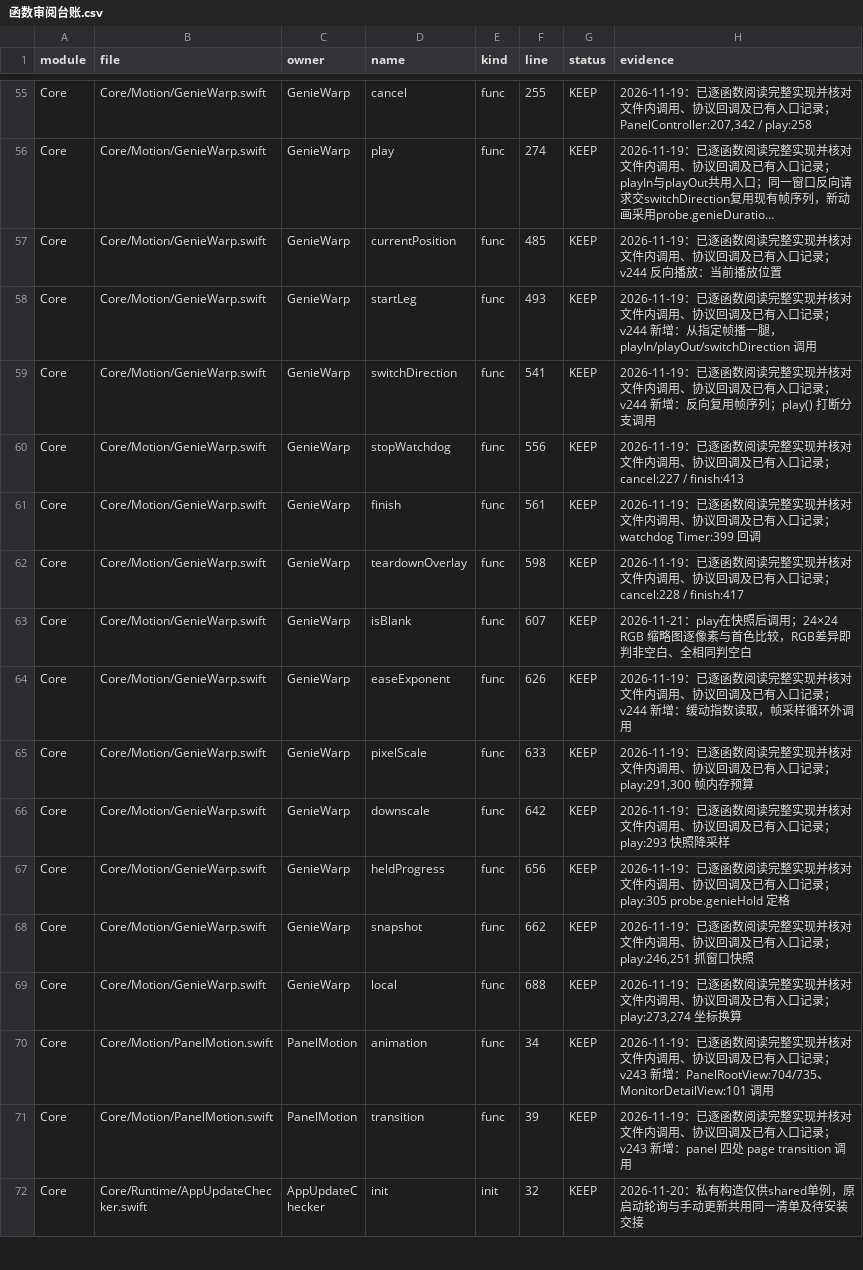
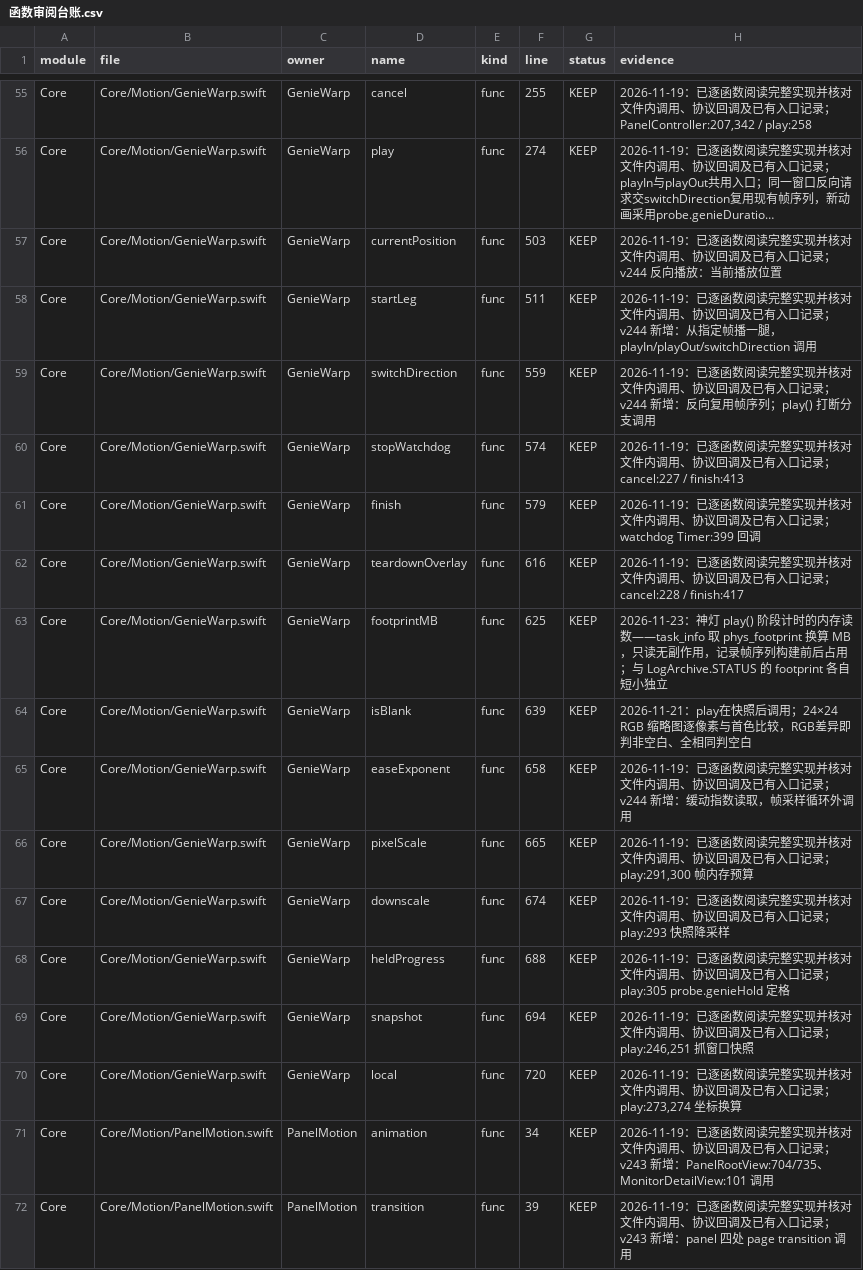
Before and after one commit to sxyq/Kitnest, a CSV file: docs/40-审计与核对/数据表/函数审阅台账.csv, drawn as a sheet; only a part is shown, gaps mark what is left out; the shorter side is filled out with more unchanged rows; long unchanged cells end in …; addresses are those after the commit; the diff covers the shown part only; the diff names each change by its address in the sheet, - before the commit and + after, or states it on an @@ line.

Commit message:
perf(motion,island): 神灯阶段计时与岛布局实测埋点，高负载帧验证收尾
需求（2026-11-23 用户原话）：「全局玻璃材质统一重构与高负载渲染性能优化……请记录：首次布局耗时。窗口快照耗时。图像缩放耗时。Genie 帧构建耗时。第一帧实际显示时间。完整动画耗时。峰值内存及主线程等待。」
改动文件：apps/FrsetNext/Sources/Core/Motion/GenieWarp.swift、apps/FrsetNext/Sources/Features/Island/IslandController.swift、tools/rebuild_ledger.py、docs/
- GenieWarp.play() 增阶段计时日志：显示准备/快照/降采样/帧构建/上屏/主线程总计/动画/内存（task_vm_info phys_footprint→MB，只读）
- IslandController.expand/collapse 增首次布局计时（只记毫秒；弹簧 0.42s/0.80、正文 120ms/外壳 300ms 延时均不变）
- 台账补 footprintMB 证据；函数表/符号索引/模块依赖图重生成，三方对账全绿 4352/4352
实测：空闲神灯主线程总计 71–76ms；8 核满载 49–83ms（帧构建 14–17ms 不劣化，动画 380ms 不变）；岛展开 112ms/收起 2ms；10 连开关=5 组「展开→35ms 掉头·原速反演」，快速反向=4 组「展开→35ms 掉头」零 WARN/ERROR；峰值内存 145MB 回落 110MB

```diff
--- a/docs/40-审计与核对/数据表/函数审阅台账.csv
+++ b/docs/40-审计与核对/数据表/函数审阅台账.csv
-F57 (line): 485
+F57 (line): 503
-F58 (line): 493
+F58 (line): 511
-F59 (line): 541
+F59 (line): 559
-F60 (line): 556
+F60 (line): 574
-F61 (line): 561
+F61 (line): 579
-F62 (line): 598
+F62 (line): 616
+row 63: Core | Core/Motion/GenieWarp.swift | GenieWarp | footprintMB | func | 625 | KEEP | 2026-11-23：神灯 play() 阶段计时的内存读数——task_info 取 phys_footprint 换算 MB，只读无副作用，记录帧序列构建前后占用；与 LogArchive.STATUS 的 footprint 各自短小独立
-F64 (line): 607
+F64 (line): 639
-F65 (line): 626
+F65 (line): 658
-F66 (line): 633
+F66 (line): 665
-F67 (line): 642
+F67 (line): 674
-F68 (line): 656
+F68 (line): 688
-F69 (line): 662
+F69 (line): 694
-F70 (line): 688
+F70 (line): 720
```
Also changed, not shown: 14 edited cells elsewhere in this file, 6 other files.
